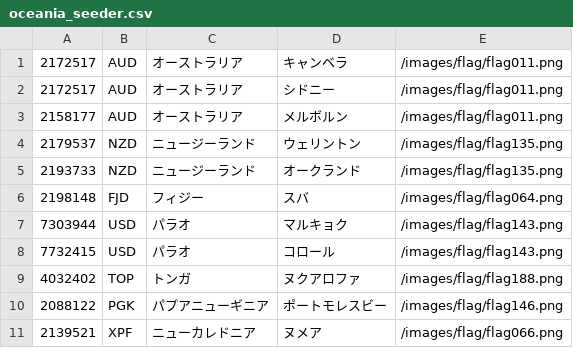
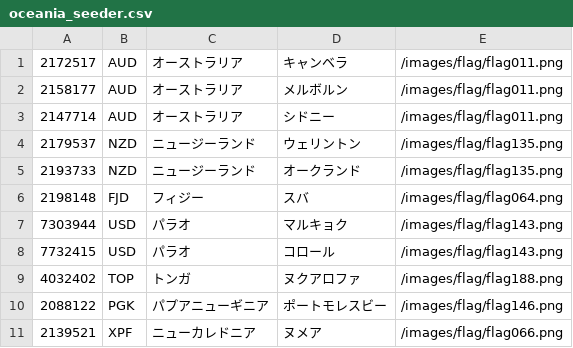
Before and after one commit to sekkatinakatatumuri/marutora, a CSV file: database/seeds/csv/oceania_seeder.csv, drawn as a sheet; removed rows and columns are numbered as before the commit, all else as after; the diff names each change by its address in the sheet, - before the commit and + after, or states it on an @@ line.

```diff
--- a/database/seeds/csv/oceania_seeder.csv
+++ b/database/seeds/csv/oceania_seeder.csv
-row 2: 2172517 | AUD | オーストラリア | シドニー | /images/flag/flag011.png
+row 3: 2147714 | AUD | オーストラリア | シドニー | /images/flag/flag011.png
```
Also changed, not shown: database/seeds/csv/cities_seeder.csv, 3 other files.
